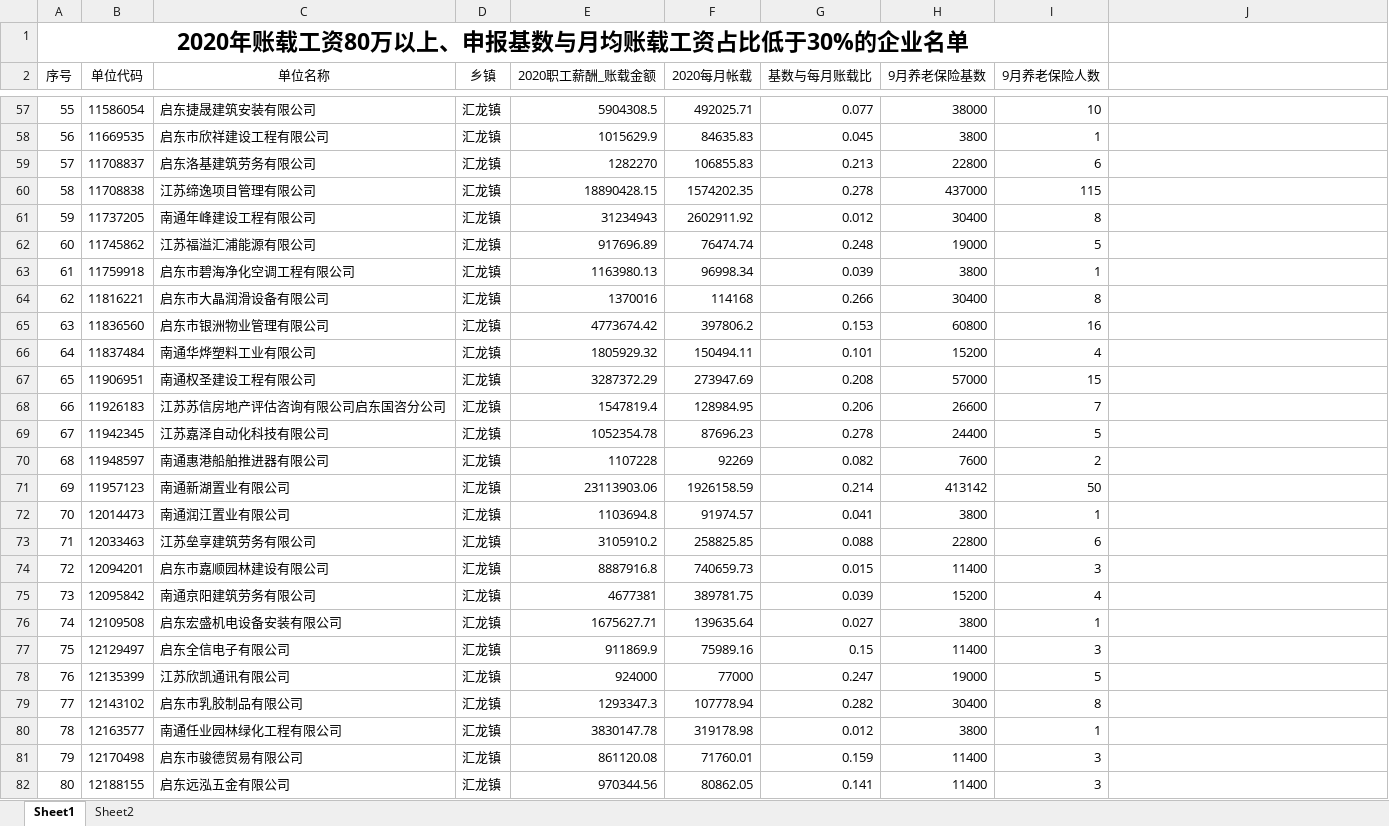
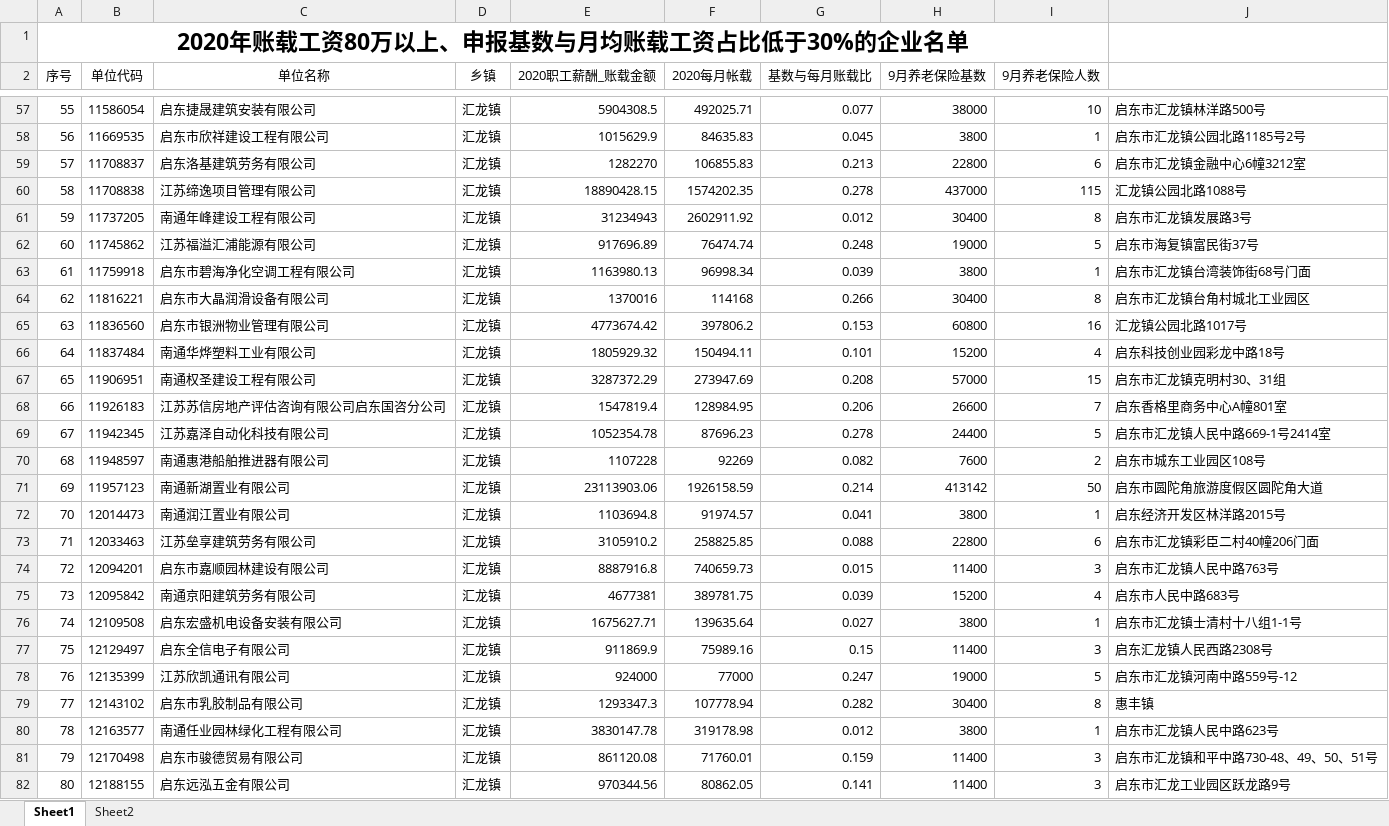
Before and after one commit to oyochina/aiqicha, an Excel workbook: 1.xlsx, sheet Sheet1, drawn as a sheet; only a part is shown, gaps mark what is left out; values as stored, in another font and other column widths than the file's, no borders; the diff covers the shown part only; the diff names each change by its address in the sheet, - before the commit and + after, or states it on an @@ line.

```diff
--- a/1.xlsx (sheet Sheet1)
+++ b/1.xlsx (sheet Sheet1)
-J57: (empty)
+J57: 启东市汇龙镇林洋路500号
-J58: (empty)
+J58: 启东市汇龙镇公园北路1185号2号
-J59: (empty)
+J59: 启东市汇龙镇金融中心6幢3212室
-J60: (empty)
+J60: 汇龙镇公园北路1088号
-J61: (empty)
+J61: 启东市汇龙镇发展路3号
-J62: (empty)
+J62: 启东市海复镇富民街37号
-J63: (empty)
+J63: 启东市汇龙镇台湾装饰街68号门面
-J64: (empty)
+J64: 启东市汇龙镇台角村城北工业园区
-J65: (empty)
+J65: 汇龙镇公园北路1017号
-J66: (empty)
+J66: 启东科技创业园彩龙中路18号
-J67: (empty)
+J67: 启东市汇龙镇克明村30、31组
-J68: (empty)
+J68: 启东香格里商务中心A幢801室
-J69: (empty)
+J69: 启东市汇龙镇人民中路669-1号2414室
-J70: (empty)
+J70: 启东市城东工业园区108号
-J71: (empty)
+J71: 启东市圆陀角旅游度假区圆陀角大道
-J72: (empty)
+J72: 启东经济开发区林洋路2015号
-J73: (empty)
+J73: 启东市汇龙镇彩臣二村40幢206门面
-J74: (empty)
+J74: 启东市汇龙镇人民中路763号
-J75: (empty)
+J75: 启东市人民中路683号
-J76: (empty)
+J76: 启东市汇龙镇士清村十八组1-1号
-J77: (empty)
+J77: 启东汇龙镇人民西路2308号
-J78: (empty)
+J78: 启东市汇龙镇河南中路559号-12
-J79: (empty)
+J79: 惠丰镇
-J80: (empty)
+J80: 启东市汇龙镇人民中路623号
-J81: (empty)
+J81: 启东市汇龙镇和平中路730-48、49、50、51号
-J82: (empty)
+J82: 启东市汇龙工业园区跃龙路9号
```
Also changed, not shown: 277 edited cells elsewhere in this sheet, 3 other files.
